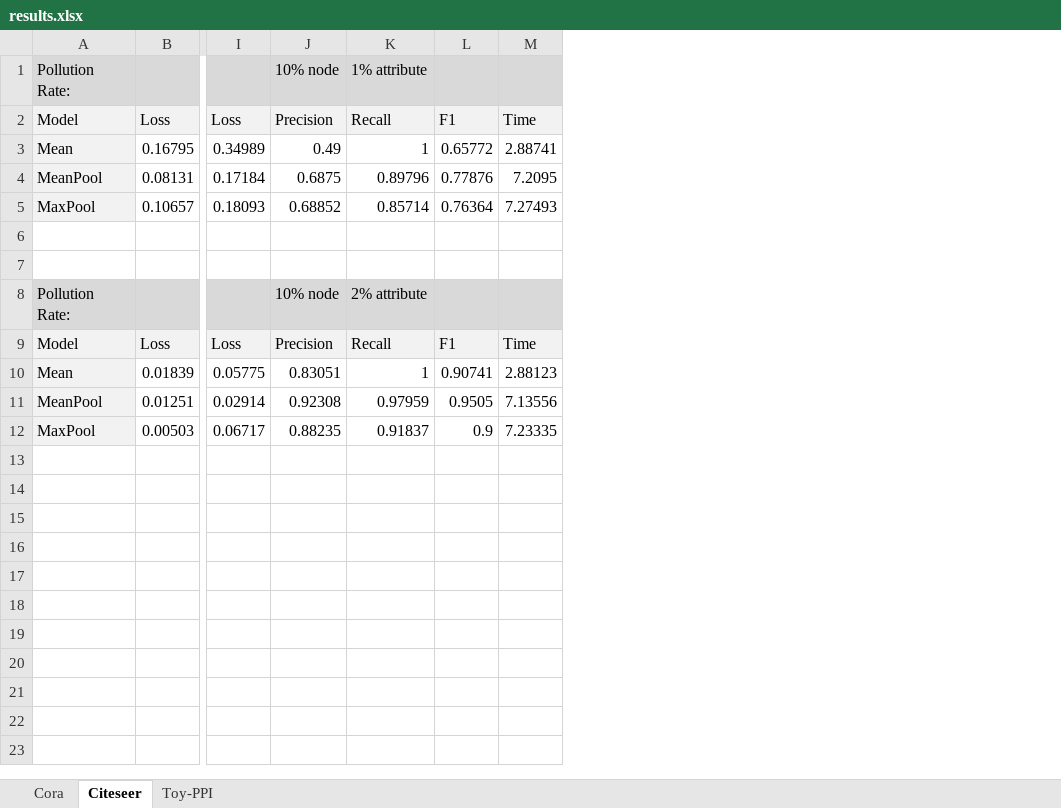
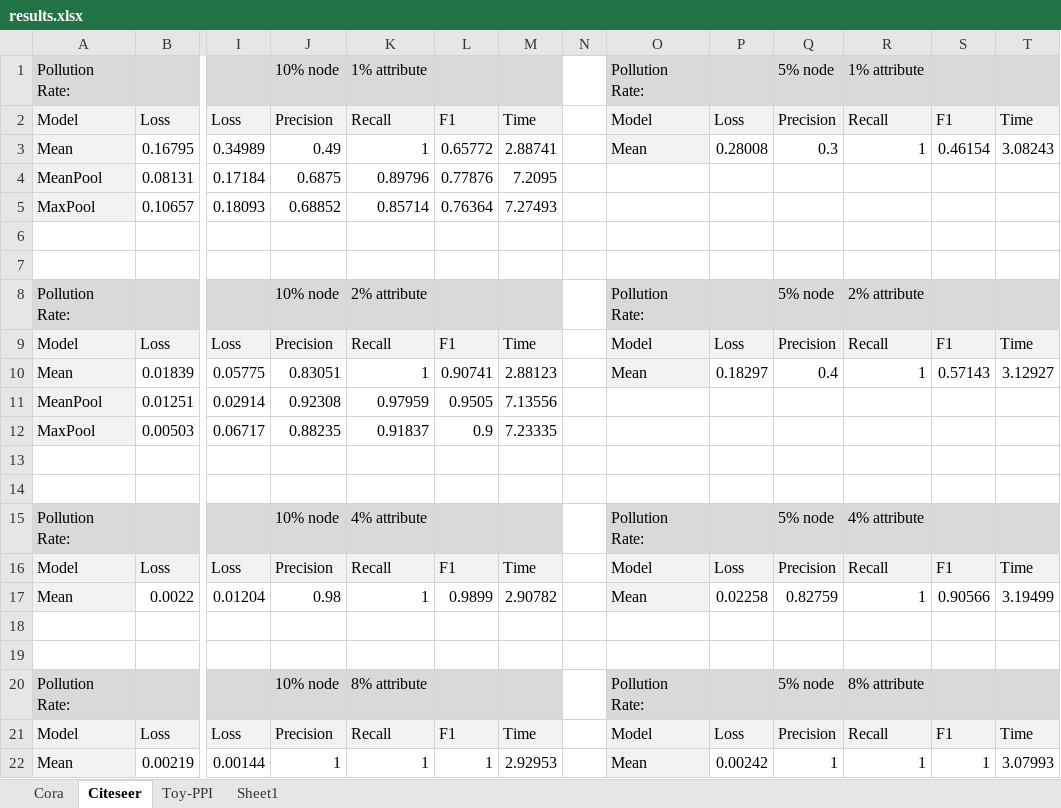
Before and after one commit to SprechND30/GraphSAGE_Benchmark, an Excel workbook: results.xlsx, sheet Citeseer, drawn as a sheet; only a part is shown, gaps mark what is left out; values as stored, in another font and other column widths than the file's, no borders; rows hold the shown columns only; the diff names each change by its address in the sheet, - before the commit and + after, or states it on an @@ line.

```diff
--- a/results.xlsx (sheet Citeseer)
+++ b/results.xlsx (sheet Citeseer)
+sheet tab: Sheet1
+column N, empty
+column O, rows 1-10: Pollution Rate: | Model | Mean |  |  |  |  | Pollution Rate: | Model | Mean
+column P, rows 2-10: Loss | 0.28008 |  |  |  |  |  | Loss | 0.18297
+column Q, rows 1-10: 5% node | Precision | 0.3 |  |  |  |  | 5% node | Precision | 0.4
+column R, rows 1-10: 1% attribute | Recall | 1 |  |  |  |  | 2% attribute | Recall | 1
+column S, rows 2-10: F1 | 0.46154 |  |  |  |  |  | F1 | 0.57143
+column T, rows 2-10: Time | 3.08243 |  |  |  |  |  | Time | 3.12927
+row 13: (empty)
+row 14: (empty)
+row 15: Pollution Rate: |  |  | 10% node | 4% attribute |  |  |  | Pollution Rate: |  | 5% node | 4% attribute
+row 16: Model | Loss | Loss | Precision | Recall | F1 | Time |  | Model | Loss | Precision | Recall | F1 | Time
+row 17: Mean | 0.0022 | 0.01204 | 0.98 | 1 | 0.9899 | 2.90782 |  | Mean | 0.02258 | 0.82759 | 1 | 0.90566 | 3.19499
+row 18: (empty)
+row 19: (empty)
+row 20: Pollution Rate: |  |  | 10% node | 8% attribute |  |  |  | Pollution Rate: |  | 5% node | 8% attribute
+row 21: Model | Loss | Loss | Precision | Recall | F1 | Time |  | Model | Loss | Precision | Recall | F1 | Time
+row 22: Mean | 0.00219 | 0.00144 | 1 | 1 | 1 | 2.92953 |  | Mean | 0.00242 | 1 | 1 | 1 | 3.07993
```
Also changed, not shown: sheet Cora, sheet Toy-PPI, charts or pictures.
